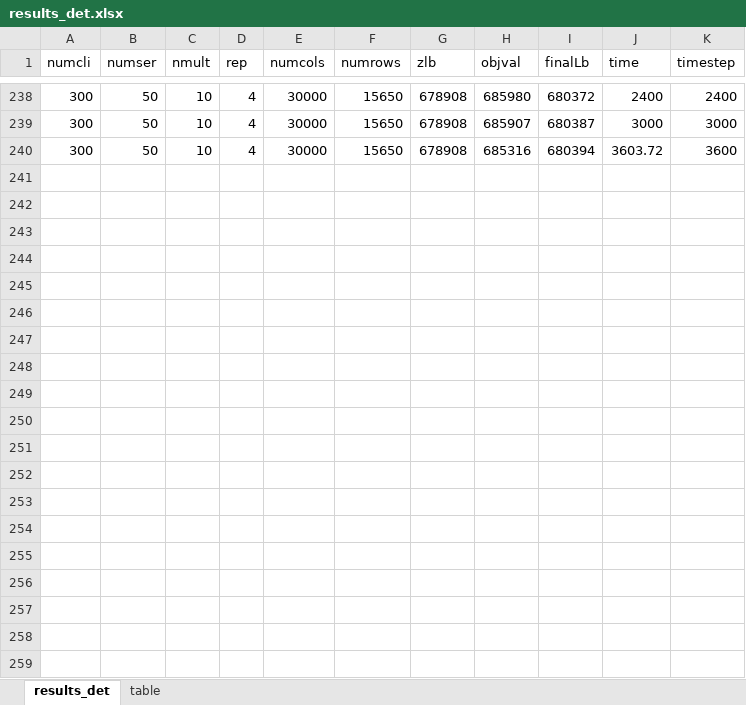
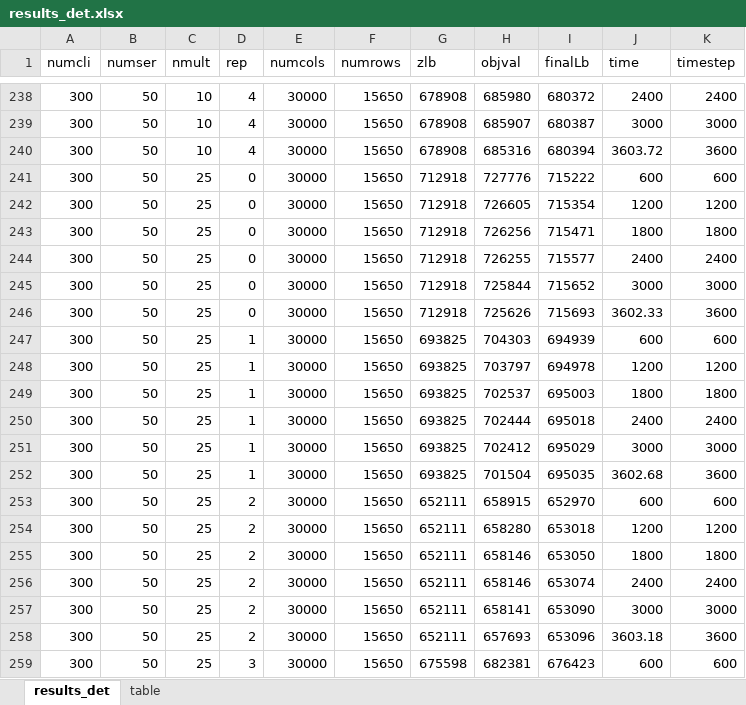
Before and after one commit to maniezzo/GDOforecast, an Excel workbook: stochastic/results_det.xlsx, sheet results_det, drawn as a sheet; only a part is shown, gaps mark what is left out; values as stored, in another font and other column widths than the file's, no borders; the diff covers the shown part only; the diff names each change by its address in the sheet, - before the commit and + after, or states it on an @@ line.

```diff
--- a/stochastic/results_det.xlsx (sheet results_det)
+++ b/stochastic/results_det.xlsx (sheet results_det)
+row 241: 300 | 50 | 25 | 0 | 30000 | 15650 | 712918 | 727776 | 715222 | 600 | 600
+row 242: 300 | 50 | 25 | 0 | 30000 | 15650 | 712918 | 726605 | 715354 | 1200 | 1200
+row 243: 300 | 50 | 25 | 0 | 30000 | 15650 | 712918 | 726256 | 715471 | 1800 | 1800
+row 244: 300 | 50 | 25 | 0 | 30000 | 15650 | 712918 | 726255 | 715577 | 2400 | 2400
+row 245: 300 | 50 | 25 | 0 | 30000 | 15650 | 712918 | 725844 | 715652 | 3000 | 3000
+row 246: 300 | 50 | 25 | 0 | 30000 | 15650 | 712918 | 725626 | 715693 | 3602.33 | 3600
+row 247: 300 | 50 | 25 | 1 | 30000 | 15650 | 693825 | 704303 | 694939 | 600 | 600
+row 248: 300 | 50 | 25 | 1 | 30000 | 15650 | 693825 | 703797 | 694978 | 1200 | 1200
+row 249: 300 | 50 | 25 | 1 | 30000 | 15650 | 693825 | 702537 | 695003 | 1800 | 1800
+row 250: 300 | 50 | 25 | 1 | 30000 | 15650 | 693825 | 702444 | 695018 | 2400 | 2400
+row 251: 300 | 50 | 25 | 1 | 30000 | 15650 | 693825 | 702412 | 695029 | 3000 | 3000
+row 252: 300 | 50 | 25 | 1 | 30000 | 15650 | 693825 | 701504 | 695035 | 3602.68 | 3600
+row 253: 300 | 50 | 25 | 2 | 30000 | 15650 | 652111 | 658915 | 652970 | 600 | 600
+row 254: 300 | 50 | 25 | 2 | 30000 | 15650 | 652111 | 658280 | 653018 | 1200 | 1200
+row 255: 300 | 50 | 25 | 2 | 30000 | 15650 | 652111 | 658146 | 653050 | 1800 | 1800
+row 256: 300 | 50 | 25 | 2 | 30000 | 15650 | 652111 | 658146 | 653074 | 2400 | 2400
+row 257: 300 | 50 | 25 | 2 | 30000 | 15650 | 652111 | 658141 | 653090 | 3000 | 3000
+row 258: 300 | 50 | 25 | 2 | 30000 | 15650 | 652111 | 657693 | 653096 | 3603.18 | 3600
+row 259: 300 | 50 | 25 | 3 | 30000 | 15650 | 675598 | 682381 | 676423 | 600 | 600
```
Also changed, not shown: 11 added rows elsewhere in this sheet, 6 other files.
